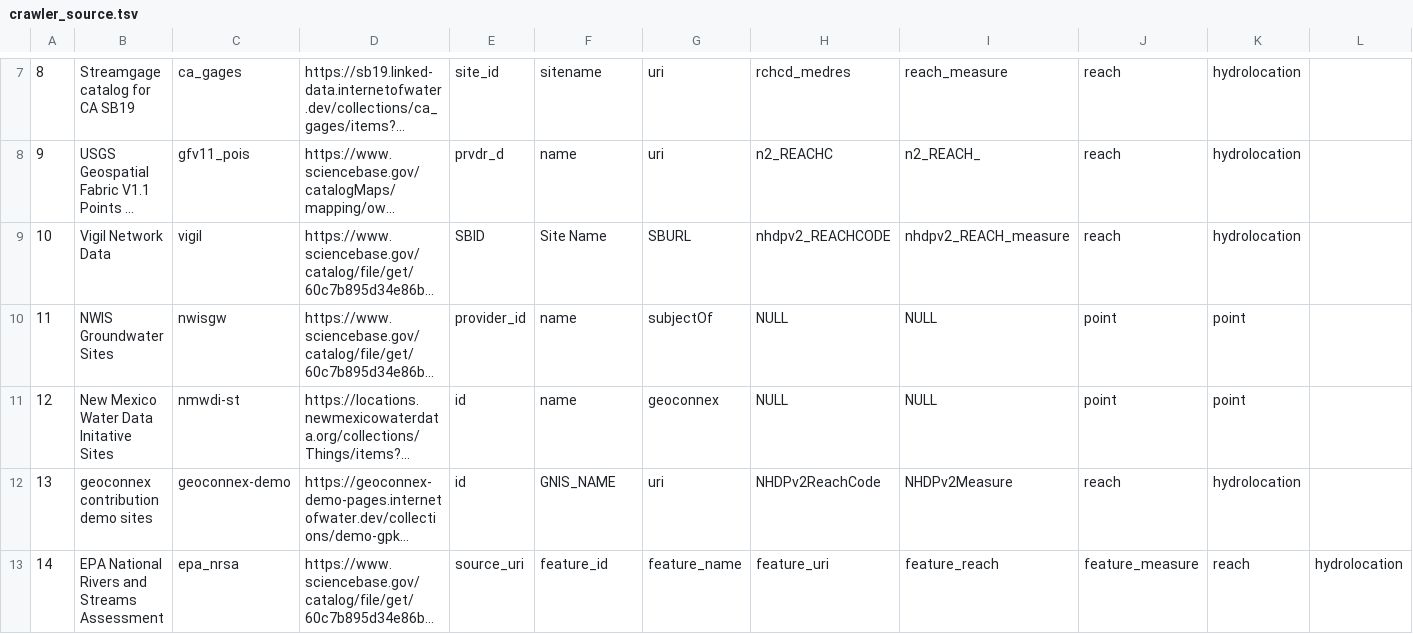
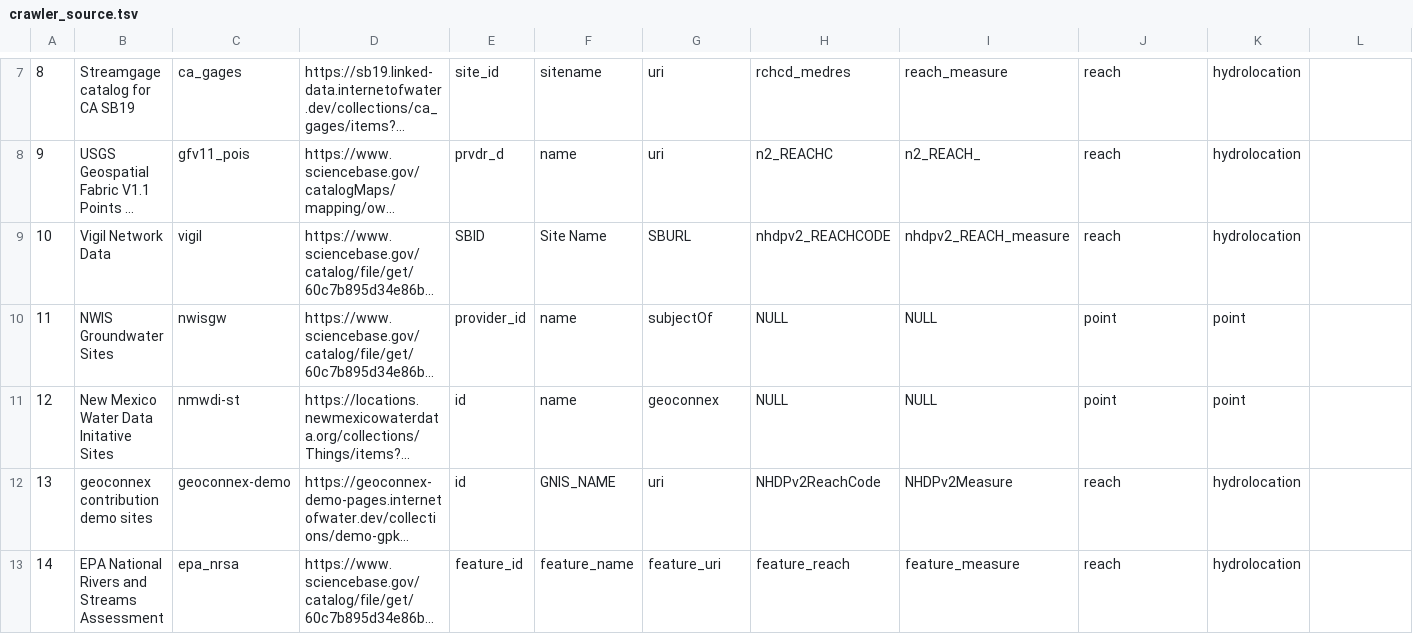
Before and after one commit to internetofwater/nldi-db, a TSV file: liquibase/changeLogs/nldi/nldi_data/update_crawler_source/crawler_source.tsv, drawn as a sheet; only a part is shown, gaps mark what is left out; long unchanged cells end in …; the diff names each change by its address in the sheet, - before the commit and + after, or states it on an @@ line.

Commit message:
extra column

```diff
--- a/liquibase/changeLogs/nldi/nldi_data/update_crawler_source/crawler_source.tsv
+++ b/liquibase/changeLogs/nldi/nldi_data/update_crawler_source/crawler_source.tsv
-E13: source_uri
+E13: feature_id
-F13: feature_id
+F13: feature_name
-G13: feature_name
+G13: feature_uri
-H13: feature_uri
+H13: feature_reach
-I13: feature_reach
+I13: feature_measure
-J13: feature_measure
+J13: reach
-K13: reach
+K13: hydrolocation
-L13: hydrolocation
+L13: (empty)
```
